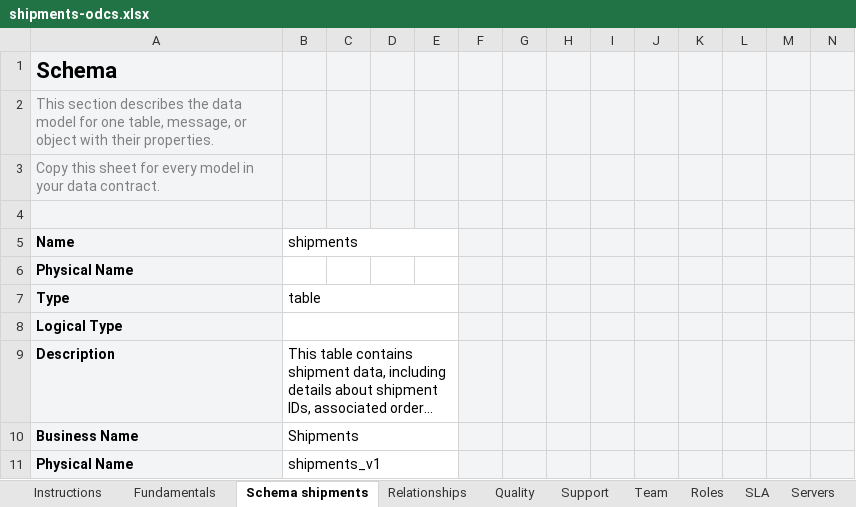
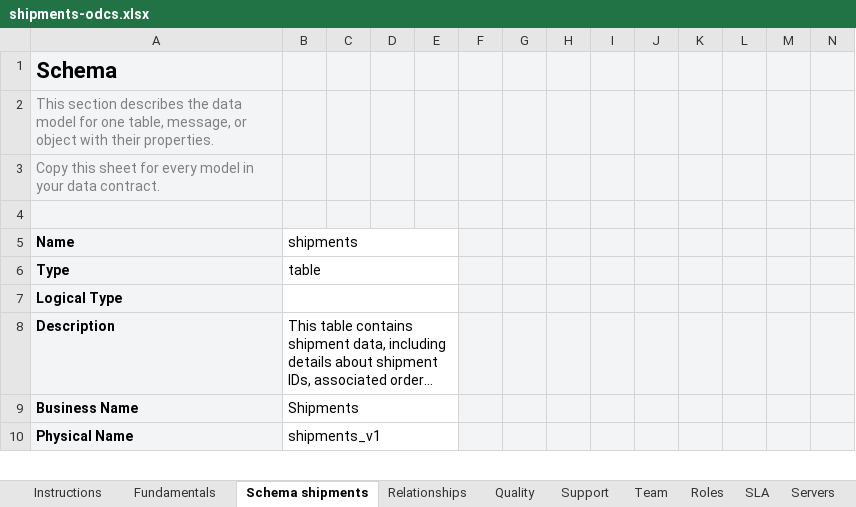
Before and after one commit to datacontract/open-data-contract-standard-excel-template, an Excel workbook: examples/shipments-odcs.xlsx, sheet Schema shipments, drawn as a sheet; only a part is shown; long unchanged cells end in …; values as stored, in another font and other column widths than the file's, no borders; rows hold the shown columns only; the diff names each change by its address in the sheet, - before the commit and + after, or states it on an @@ line.

Commit message:
fix schema logical type field in example

```diff
--- a/examples/shipments-odcs.xlsx (sheet Schema shipments)
+++ b/examples/shipments-odcs.xlsx (sheet Schema shipments)
-row 6: Physical Name
```
